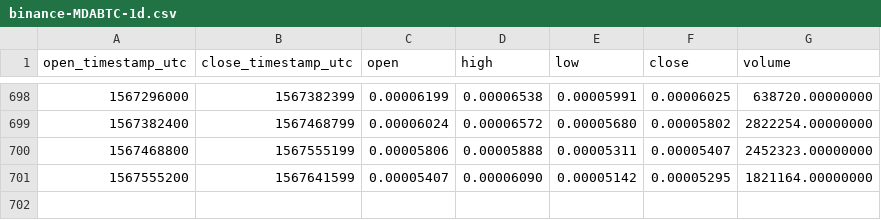
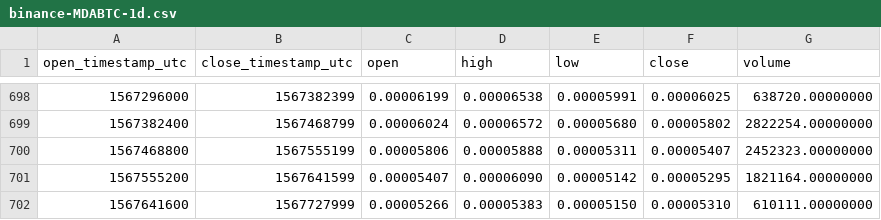
Before and after one commit to cryptobigbro/binance-MDABTC, a CSV file: binance-MDABTC-1d.csv, drawn as a sheet; only a part is shown, gaps mark what is left out; the diff names each change by its address in the sheet, - before the commit and + after, or states it on an @@ line.

Commit message:
Update OHLCV data.

```diff
--- a/binance-MDABTC-1d.csv
+++ b/binance-MDABTC-1d.csv
+row 702: 1567641600 | 1567727999 | 0.00005266 | 0.00005383 | 0.00005150 | 0.00005310 | 610111.00000000
```
Also changed, not shown: 1 other file.
